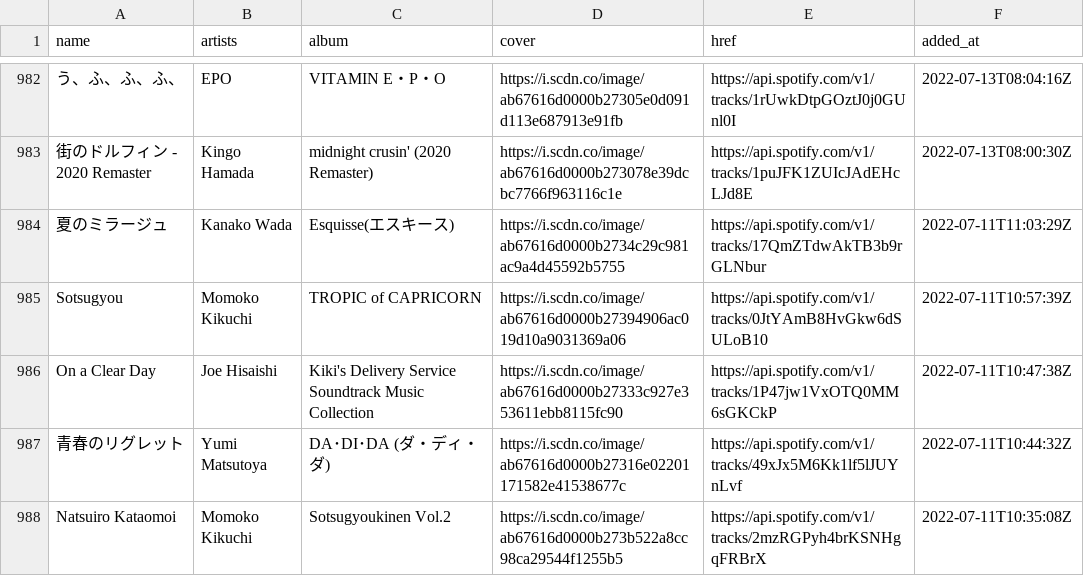
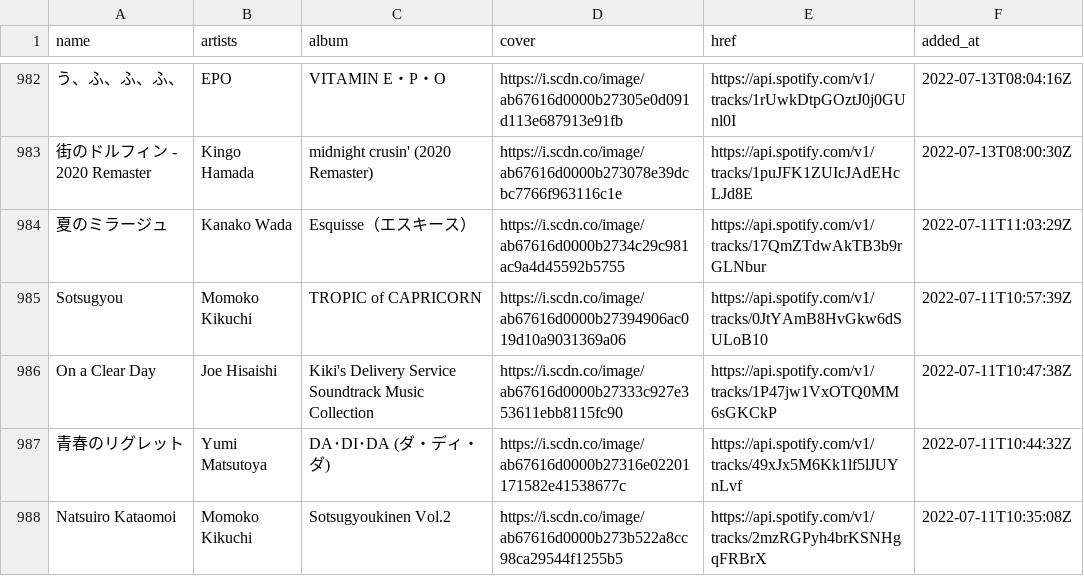
Before and after one commit to nyok/MySpotifyLikedSongs, a TSV file: LikedSongs/LikedSongs.tsv, drawn as a sheet; only a part is shown, gaps mark what is left out; the diff names each change by its address in the sheet, - before the commit and + after, or states it on an @@ line.

Commit message:
New songs (Automatic update)

```diff
--- a/LikedSongs/LikedSongs.tsv
+++ b/LikedSongs/LikedSongs.tsv
-C984 (album): Esquisse(エスキース)
+C984 (album): Esquisse（エスキース）
```
